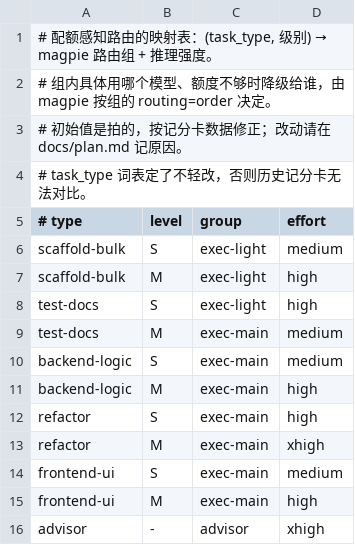
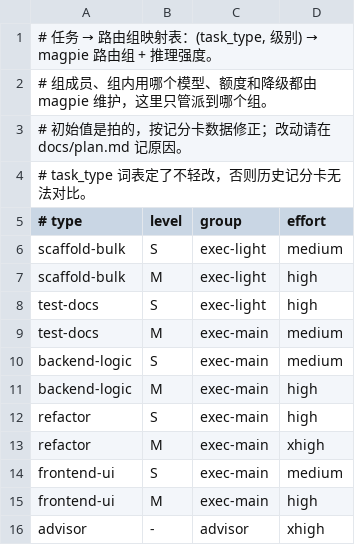
Before and after one commit to freelf/agent-dispatch, a TSV file: routing.tsv, drawn as a sheet.

Commit message:
refactor(dispatch): leave quota to magpie, add L-level paths and sizing rules
- agent-dispatch: drop the script-side quota watermark; quota and fallback are magpie's job
- SKILL: L-level handling (expand-contract split / brain-owned skeleton / subagent path), subagent path, estimate-not-measure sizing rules
- routing.tsv / plan.md: groups' members are maintained in magpie; record decisions and regroup TODOs

```diff
--- a/routing.tsv
+++ b/routing.tsv
@@ -1,3 +1,3 @@
-# 配额感知路由的映射表：(task_type, 级别) → magpie 路由组 + 推理强度。
-# 组内具体用哪个模型、额度不够时降级给谁，由 magpie 按组的 routing=order 决定。
+# 任务 → 路由组映射表：(task_type, 级别) → magpie 路由组 + 推理强度。
+# 组成员、组内用哪个模型、额度和降级都由 magpie 维护，这里只管派到哪个组。
 # 初始值是拍的，按记分卡数据修正；改动请在 docs/plan.md 记原因。
```
Also changed, not shown: 3 other files.
